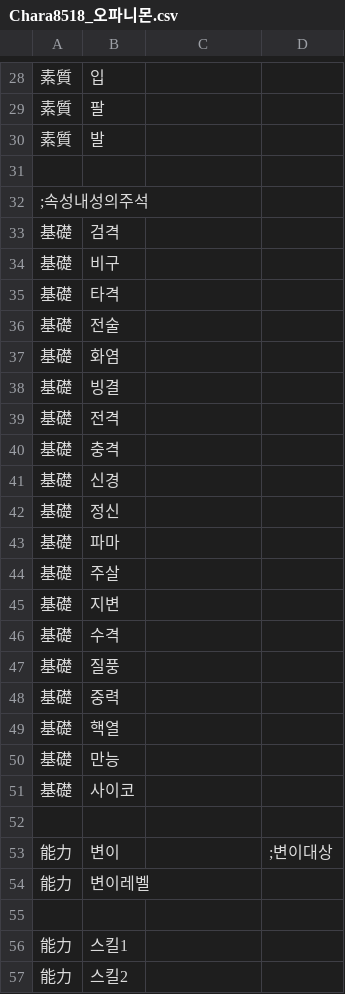
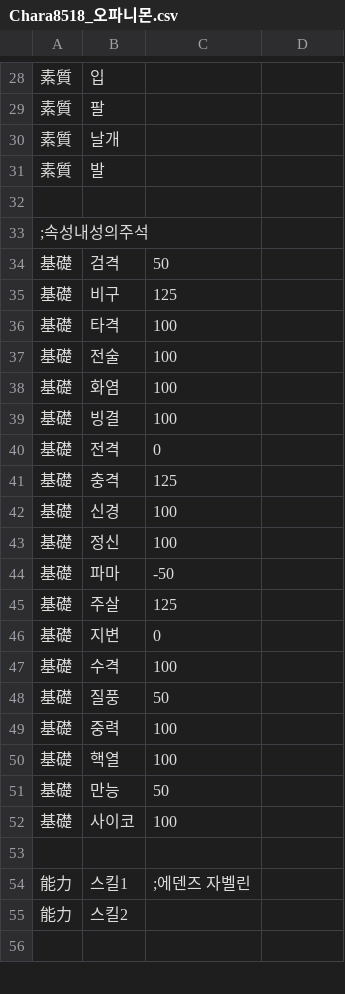
Before and after one commit to GhoulAdmiral/DigiMegaten, a CSV file: CSV/CUSTOM/惡魔/DIGIMON/Chara8518_오파니몬.csv, drawn as a sheet; only a part is shown, gaps mark what is left out; the diff covers the shown part only.

```diff
--- a/CSV/CUSTOM/惡魔/DIGIMON/Chara8518_오파니몬.csv
+++ b/CSV/CUSTOM/惡魔/DIGIMON/Chara8518_오파니몬.csv
@@ -29,2 +29,3 @@
 素質,팔
+素質,날개
 素質,발
@@ -32,26 +33,24 @@
 ;속성내성의주석
-基礎,검격,
-基礎,비구,
-基礎,타격,
-基礎,전술,
-基礎,화염,
-基礎,빙결,
-基礎,전격,
-基礎,충격,
-基礎,신경,
-基礎,정신,
-基礎,파마,
-基礎,주살,
-基礎,지변,
-基礎,수격,
-基礎,질풍,
-基礎,중력,
-基礎,핵열,
-基礎,만능,
-基礎,사이코,
+基礎,검격,50
+基礎,비구,125
+基礎,타격,100
+基礎,전술,100
+基礎,화염,100
+基礎,빙결,100
+基礎,전격,0
+基礎,충격,125
+基礎,신경,100
+基礎,정신,100
+基礎,파마,-50
+基礎,주살,125
+基礎,지변,0
+基礎,수격,100
+基礎,질풍,50
+基礎,중력,100
+基礎,핵열,100
+基礎,만능,50
+基礎,사이코,100
 
-能力,변이,,;변이대상
-能力,변이레벨,
+能力,스킬1,;에덴즈 자벨린
+能力,스킬2,
 
-能力,스킬1,
-能力,스킬2,
```
Also changed, not shown: 2 removed rows and 40 edited cells elsewhere in this file.
